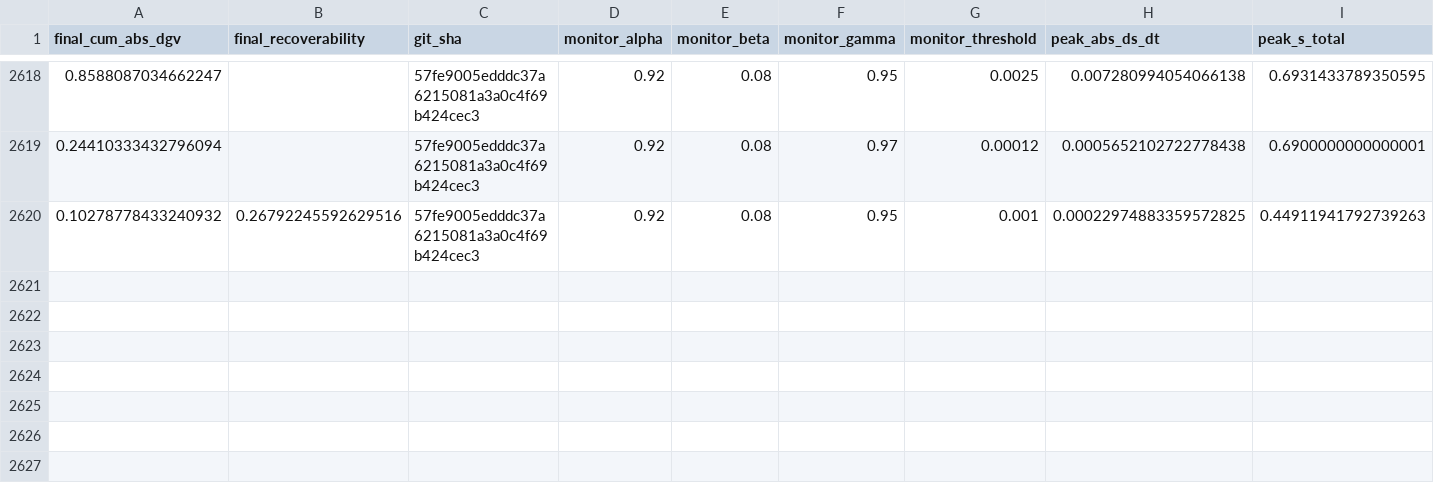
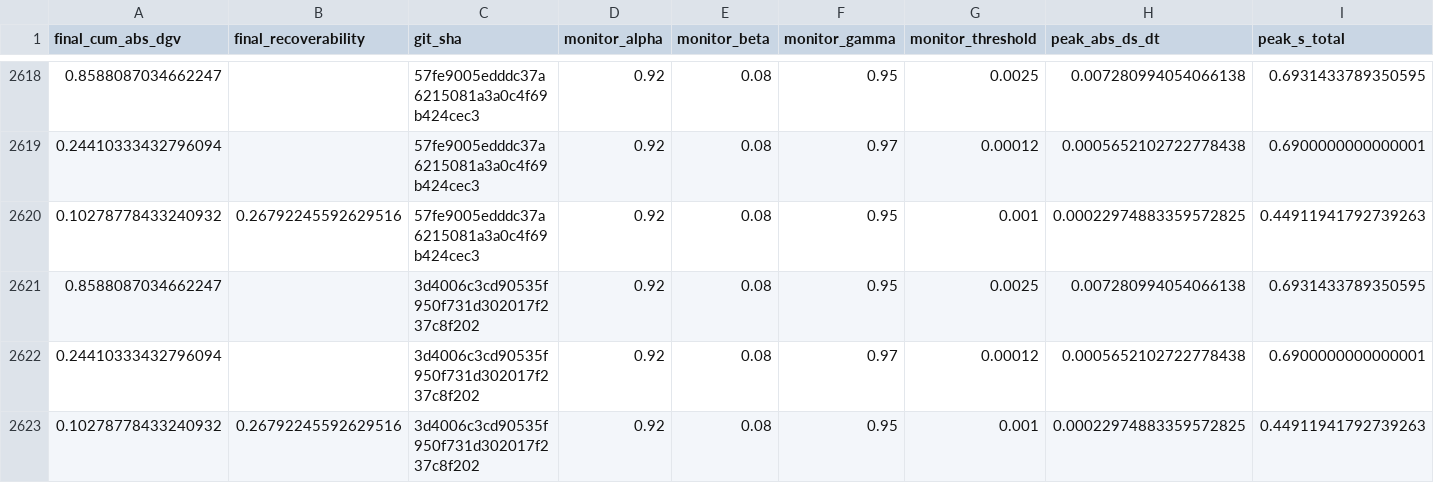
Before and after one commit to willshacklett/god-variable-theory, a CSV file: data/longitudinal/summary_history_binned.csv, drawn as a sheet; only a part is shown, gaps mark what is left out; rows hold the shown columns only; the diff names each change by its address in the sheet, - before the commit and + after, or states it on an @@ line.

```diff
--- a/data/longitudinal/summary_history_binned.csv
+++ b/data/longitudinal/summary_history_binned.csv
+row 2621: 0.8588087034662247 |  | 3d4006c3cd90535f950f731d302017f237c8f202 | 0.92 | 0.08 | 0.95 | 0.0025 | 0.007280994054066138 | 0.6931433789350595
+row 2622: 0.24410333432796094 |  | 3d4006c3cd90535f950f731d302017f237c8f202 | 0.92 | 0.08 | 0.97 | 0.00012 | 0.0005652102722778438 | 0.6900000000000001
+row 2623: 0.10278778433240932 | 0.26792245592629516 | 3d4006c3cd90535f950f731d302017f237c8f202 | 0.92 | 0.08 | 0.95 | 0.001 | 0.00022974883359572825 | 0.44911941792739263
```
Also changed, not shown: data/longitudinal/summary_history.csv.
